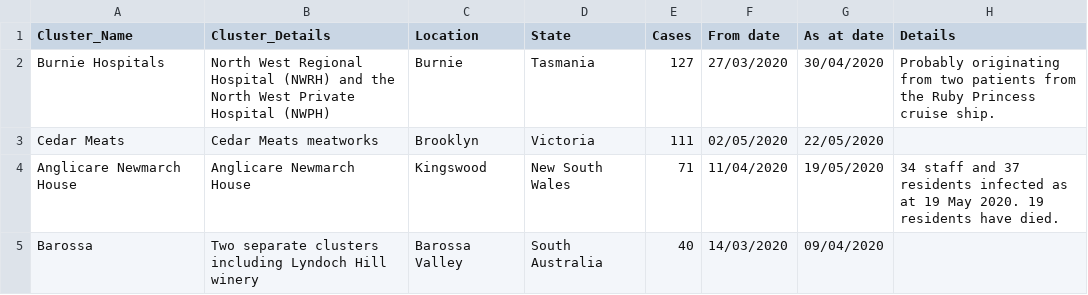
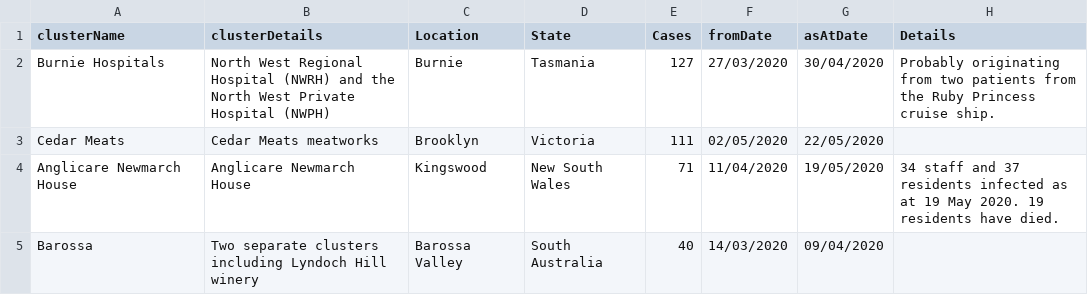
Before and after one commit to nodrogl/covidAus, a CSV file: CovidClusters.csv, drawn as a sheet; only a part is shown.

Commit message:
update
Changed Column Names

```diff
--- a/CovidClusters.csv
+++ b/CovidClusters.csv
@@ -1,2 +1,2 @@
-Cluster_Name,Cluster_Details,Location,State,Cases,From date,As at date,Details
+clusterName,clusterDetails,Location,State,Cases,fromDate,asAtDate,Details
 Burnie Hospitals,North West Regional Hospital (NWRH) and the North West Private Hospital (NWPH),Burnie,Tasmania,127,27/03/2020,30/04/2020,Probably originating from two patients from the Ruby Princess cruise ship.
```
